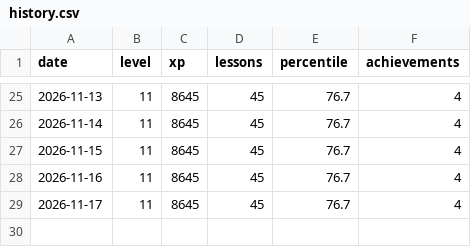
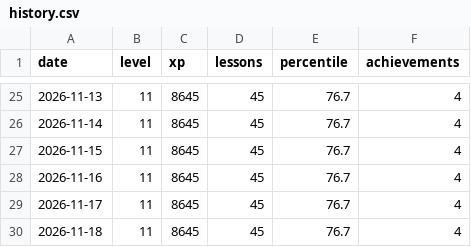
Before and after one commit to ASR222/bootdev-progress, a CSV file: data/history.csv, drawn as a sheet; only a part is shown, gaps mark what is left out.

```diff
--- a/data/history.csv
+++ b/data/history.csv
@@ -29 +29,2 @@ date,level,xp,lessons,percentile,achievements
 2026-11-17,11,8645,45,76.7,4
+2026-11-18,11,8645,45,76.7,4
```
Also changed, not shown: 1 other file.
